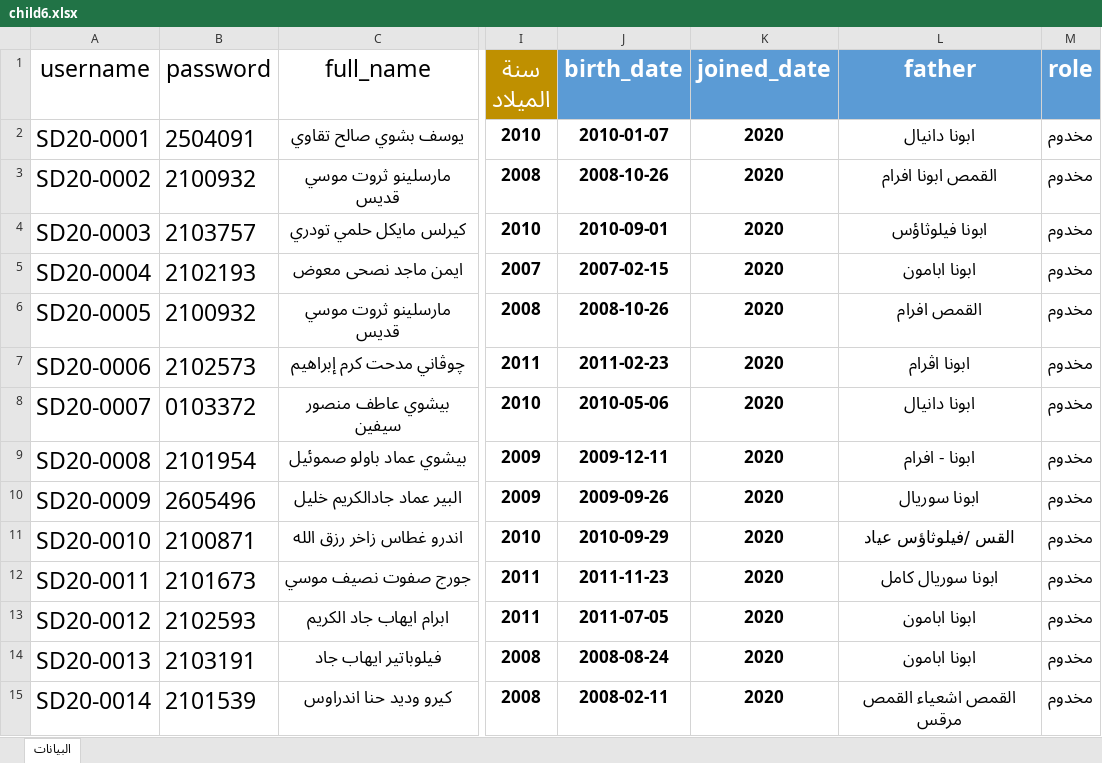
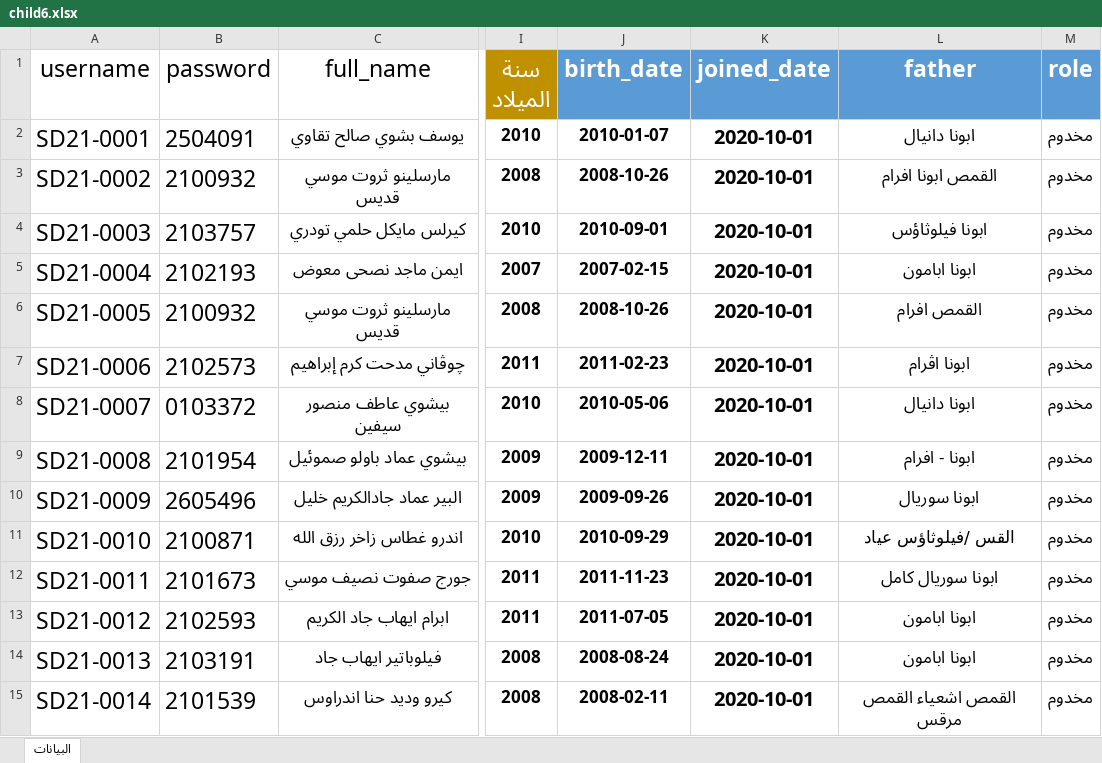
Before and after one commit to engFaridFayez/marmina-API, an Excel workbook: Data/child6.xlsx, sheet البيانات, drawn as a sheet; only a part is shown, gaps mark what is left out; values as stored, in another font and other column widths than the file's, no borders; the diff covers the shown part only; the diff names each change by its address in the sheet, - before the commit and + after, or states it on an @@ line.

Commit message:
Data Before Final

```diff
--- a/Data/child6.xlsx (sheet البيانات)
+++ b/Data/child6.xlsx (sheet البيانات)
-A2 (username): SD20-0001
+A2 (username): SD21-0001
-K2:K15 (joined_date): 2020
+K2:K15 (joined_date): 2020-10-01
@@ K2:K15 text size: larger @@
-A3 (username): SD20-0002
+A3 (username): SD21-0002
-A4 (username): SD20-0003
+A4 (username): SD21-0003
-A5 (username): SD20-0004
+A5 (username): SD21-0004
-A6 (username): SD20-0005
+A6 (username): SD21-0005
-A7 (username): SD20-0006
+A7 (username): SD21-0006
-A8 (username): SD20-0007
+A8 (username): SD21-0007
-A9 (username): SD20-0008
+A9 (username): SD21-0008
-A10 (username): SD20-0009
+A10 (username): SD21-0009
-A11 (username): SD20-0010
+A11 (username): SD21-0010
-A12 (username): SD20-0011
+A12 (username): SD21-0011
-A13 (username): SD20-0012
+A13 (username): SD21-0012
-A14 (username): SD20-0013
+A14 (username): SD21-0013
-A15 (username): SD20-0014
+A15 (username): SD21-0014
```
Also changed, not shown: 62 edited cells and cell formats elsewhere in this sheet, Data/child2.xlsx, Data/child3.xlsx, 9 other files.
